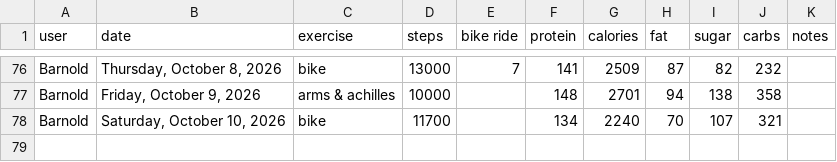
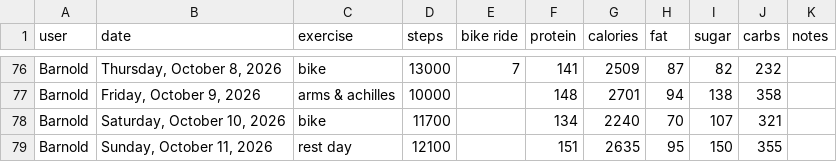
Before and after one commit to bcdatavis/fitness-tracker, a CSV file: log/fitness-log.csv, drawn as a sheet; only a part is shown, gaps mark what is left out; the diff names each change by its address in the sheet, - before the commit and + after, or states it on an @@ line.

Commit message:
Fitness Log Sunday, October 11, 2026

```diff
--- a/log/fitness-log.csv
+++ b/log/fitness-log.csv
+row 79: Barnold | Sunday, October 11, 2026 | rest day | 12100 |  | 151 | 2635 | 95 | 150 | 355
```
